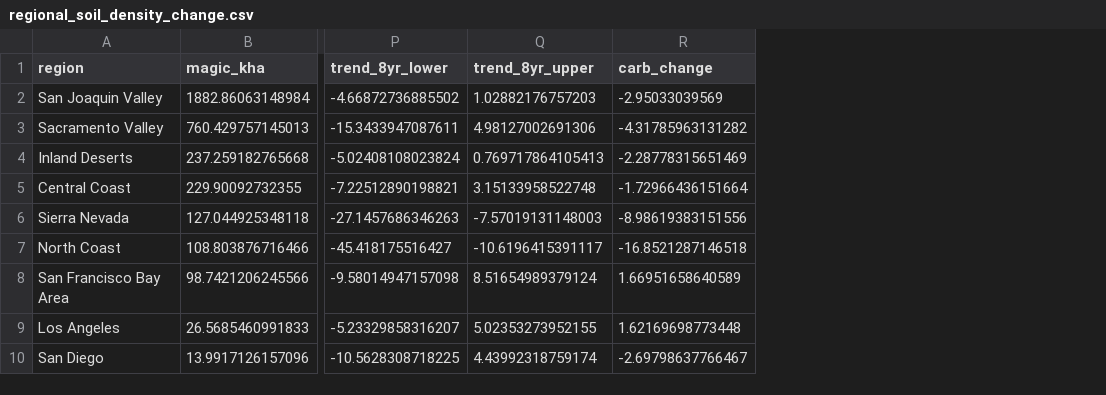
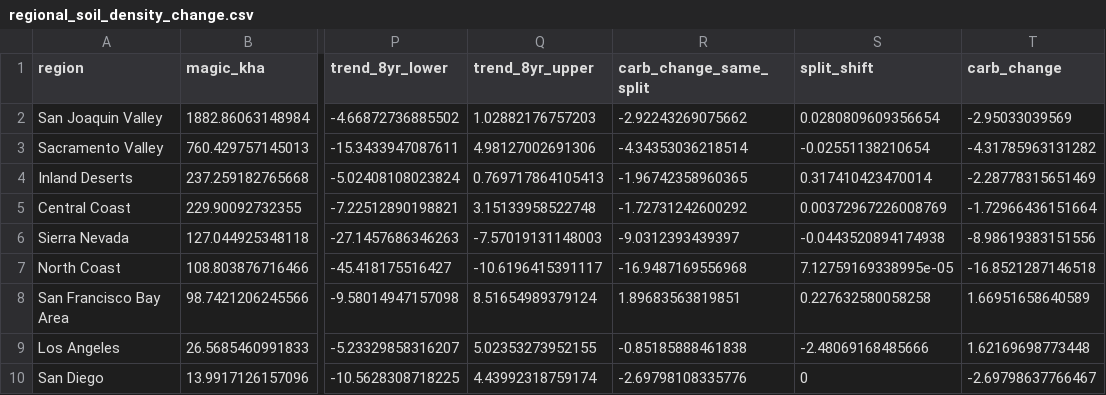
Before and after one commit to ccmmf/calibration, a CSV file: reports/generated/inventory/regional_soil_density_change.csv, drawn as a sheet; only a part is shown, gaps mark what is left out; the diff names each change by its address in the sheet, - before the commit and + after, or states it on an @@ line.

Commit message:
Test county split
Signed-off-by: Aritra Dey <adey01027@gmail.com>

```diff
--- a/reports/generated/inventory/regional_soil_density_change.csv
+++ b/reports/generated/inventory/regional_soil_density_change.csv
+column R (carb_change_same_split), rows 2-10: -2.92243269075662 | -4.34353036218514 | -1.96742358960365 | -1.72731242600292 | -9.0312393439397 | -16.9487169556968 | 1.89683563819851 | -0.85185888461838 | -2.69798108335776
+column S (split_shift), rows 2-10: 0.0280809609356654 | -0.02551138210654 | 0.317410423470014 | 0.00372967226008769 | -0.0443520894174938 | 7.12759169338995e-05 | 0.227632580058258 | -2.48069168485666 | 0
```
Also changed, not shown: 4 other files.
